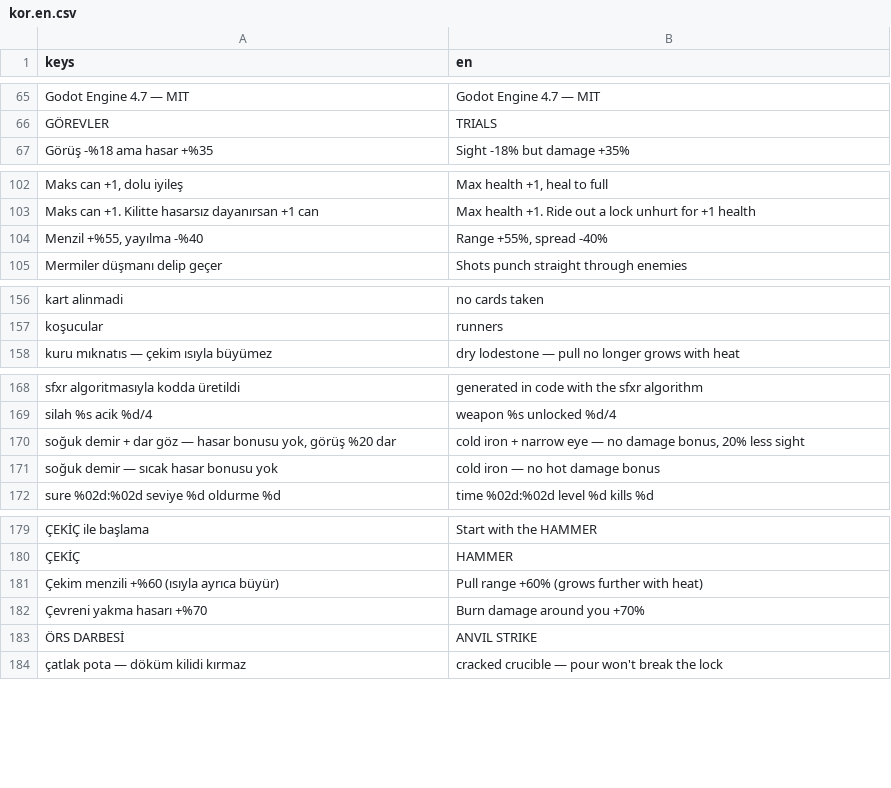
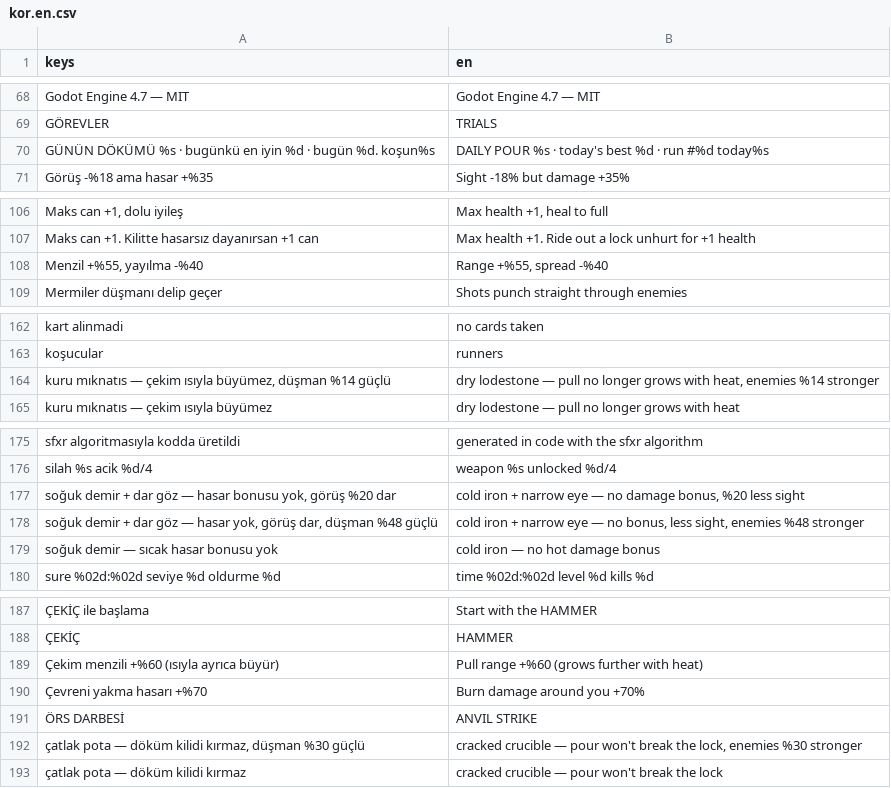
Before and after one commit to Furkiozknn/kor, a CSV file: assets/dil/kor.en.csv, drawn as a sheet; only a part is shown, gaps mark what is left out; the diff covers the shown part only.

```diff
--- a/assets/dil/kor.en.csv
+++ b/assets/dil/kor.en.csv
@@ -66,2 +69,3 @@ keys,en
 "GÖREVLER","TRIALS"
+"GÜNÜN DÖKÜMÜ %s   ·   bugünkü en iyin %d   ·   bugün %d. koşun%s","DAILY POUR %s   ·   today's best %d   ·   run #%d today%s"
 "Görüş -%18 ama hasar +%35","Sight -18% but damage +35%"
@@ -103,3 +107,3 @@ keys,en
 "Maks can +1. Kilitte hasarsız dayanırsan +1 can","Max health +1. Ride out a lock unhurt for +1 health"
-"Menzil +%55, yayılma -%40","Range +55%, spread -40%"
+"Menzil +%55, yayılma -%40","Range +%55, spread -%40"
 "Mermiler düşmanı delip geçer","Shots punch straight through enemies"
@@ -157,2 +163,3 @@ keys,en
 "koşucular","runners"
+"kuru mıknatıs — çekim ısıyla büyümez, düşman %14 güçlü","dry lodestone — pull no longer grows with heat, enemies %14 stronger"
 "kuru mıknatıs — çekim ısıyla büyümez","dry lodestone — pull no longer grows with heat"
@@ -169,3 +176,4 @@ keys,en
 "silah %s    acik %d/4","weapon %s    unlocked %d/4"
-"soğuk demir + dar göz — hasar bonusu yok, görüş %20 dar","cold iron + narrow eye — no damage bonus, 20% less sight"
+"soğuk demir + dar göz — hasar bonusu yok, görüş %20 dar","cold iron + narrow eye — no damage bonus, %20 less sight"
+"soğuk demir + dar göz — hasar yok, görüş dar, düşman %48 güçlü","cold iron + narrow eye — no bonus, less sight, enemies %48 stronger"
 "soğuk demir — sıcak hasar bonusu yok","cold iron — no hot damage bonus"
@@ -180,5 +188,6 @@ keys,en
 "ÇEKİÇ","HAMMER"
-"Çekim menzili +%60 (ısıyla ayrıca büyür)","Pull range +60% (grows further with heat)"
+"Çekim menzili +%60 (ısıyla ayrıca büyür)","Pull range +%60 (grows further with heat)"
 "Çevreni yakma hasarı +%70","Burn damage around you +70%"
 "ÖRS DARBESİ","ANVIL STRIKE"
+"çatlak pota — döküm kilidi kırmaz, düşman %30 güçlü","cracked crucible — pour won't break the lock, enemies %30 stronger"
 "çatlak pota — döküm kilidi kırmaz","cracked crucible — pour won't break the lock"
```
Also changed, not shown: 5 added rows and 5 edited cells elsewhere in this file, 1 other file.
